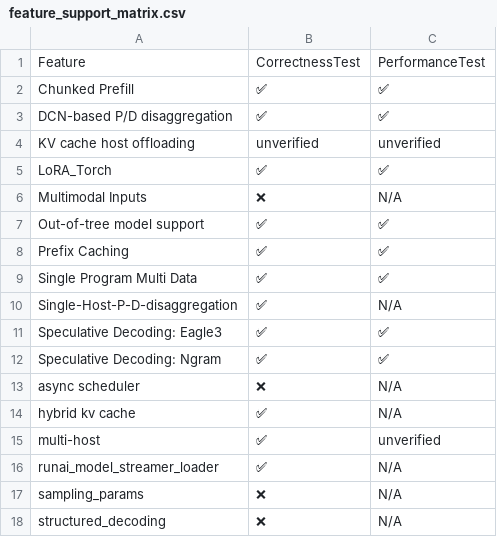
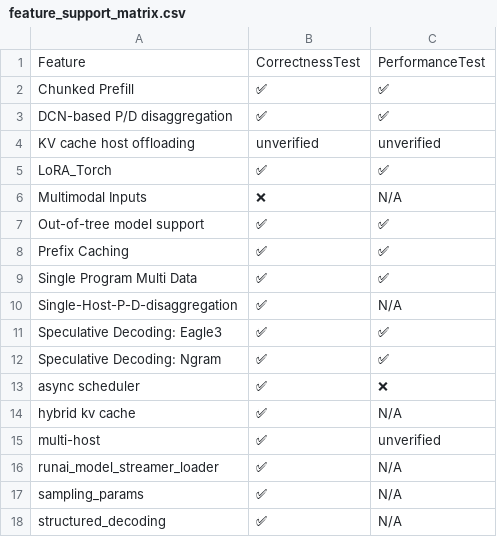
Before and after one commit to inkitori/claude-deepseek-v4, a CSV file: support_matrices/nightly/flax_nnx/v7/feature_support_matrix.csv, drawn as a sheet.

Commit message:
[skip ci] Update nightly support matrices for flax_nnx (v6/v7)
Signed-off-by: Buildkite Bot <buildkite-bot@users.noreply.github.com>

```diff
--- a/support_matrices/nightly/flax_nnx/v7/feature_support_matrix.csv
+++ b/support_matrices/nightly/flax_nnx/v7/feature_support_matrix.csv
@@ -12,3 +12,3 @@ Feature,CorrectnessTest,PerformanceTest
 "Speculative Decoding: Ngram",✅,✅
-"async scheduler",❌,N/A
+"async scheduler",✅,❌
 "hybrid kv cache",✅,N/A
@@ -16,3 +16,3 @@ Feature,CorrectnessTest,PerformanceTest
 "runai_model_streamer_loader",✅,N/A
-"sampling_params",❌,N/A
-"structured_decoding",❌,N/A
+"sampling_params",✅,N/A
+"structured_decoding",✅,N/A
```
Also changed, not shown: 3 other files.
